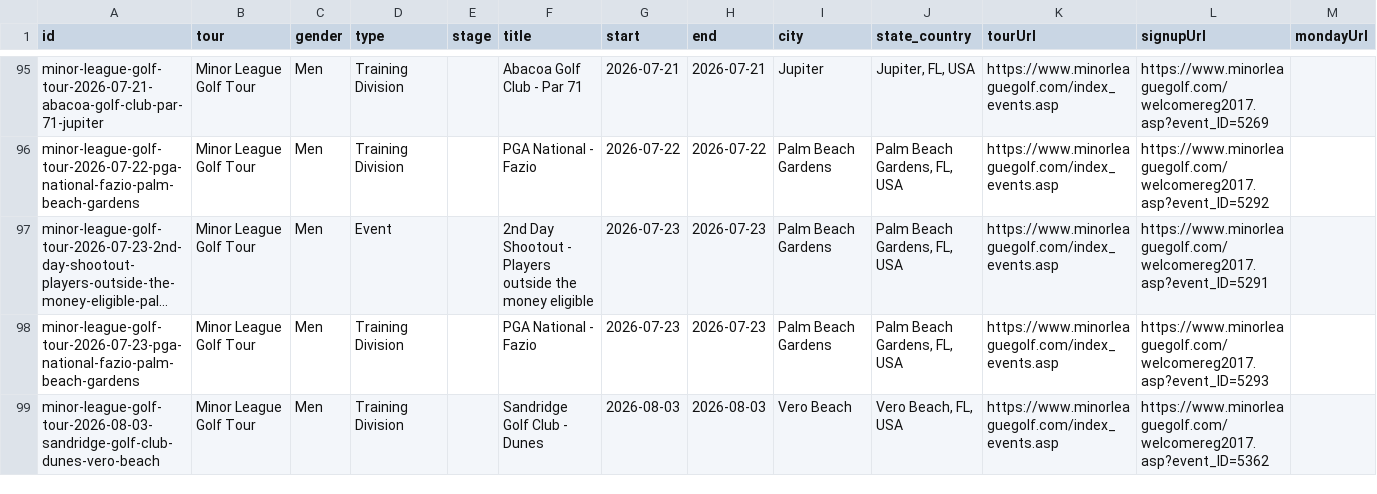
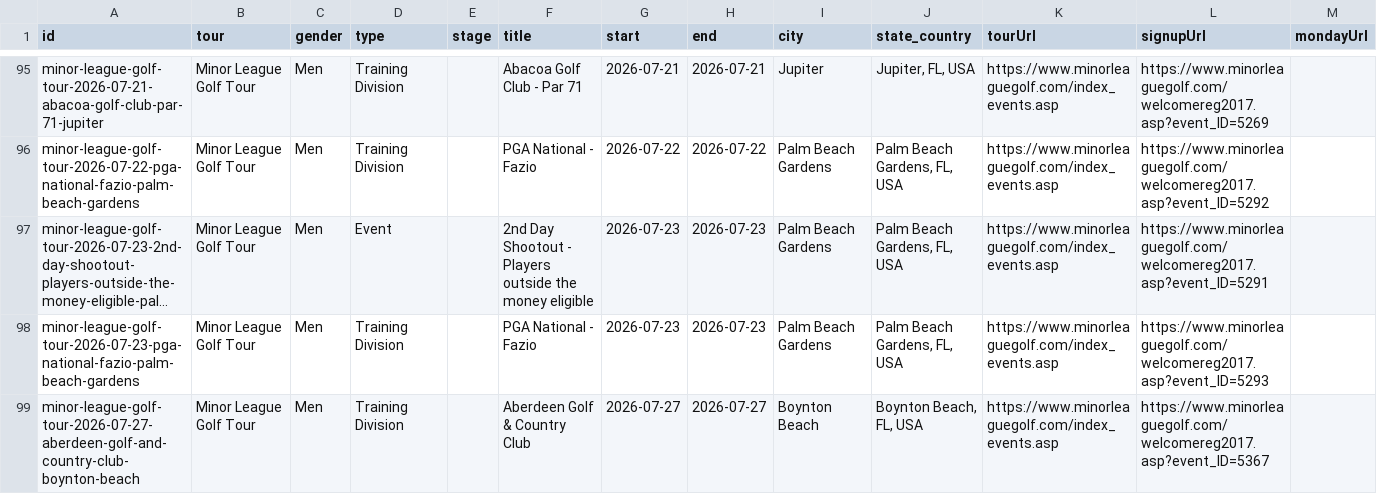
Before and after one commit to pbh007/propath-data, a CSV file: data/ProPath-MiniTour2026-MasterEvents.csv, drawn as a sheet; only a part is shown, gaps mark what is left out; the shorter side is filled out with more unchanged rows; long unchanged cells end in …; rows hold the shown columns only; the diff covers the shown part only; the diff names each change by its address in the sheet, - before the commit and + after, or states it on an @@ line.

```diff
--- a/data/ProPath-MiniTour2026-MasterEvents.csv
+++ b/data/ProPath-MiniTour2026-MasterEvents.csv
+row 99: minor-league-golf-tour-2026-07-27-aberdeen-golf-and-country-club-boynton-beach | Minor League Golf Tour | Men | Training Division |  | Aberdeen Golf & Country Club | 2026-07-27 | 2026-07-27 | Boynton Beach | Boynton Beach, FL, USA | https://www.minorleaguegolf.com/index_events.asp | https://www.minorleaguegolf.com/welcomereg2017.asp?event_ID=5367
```
Also changed, not shown: 1 added row and 1 edited cell elsewhere in this file, data/_incoming_gpro.csv, data/_incoming_mlgt_upcoming.csv.
